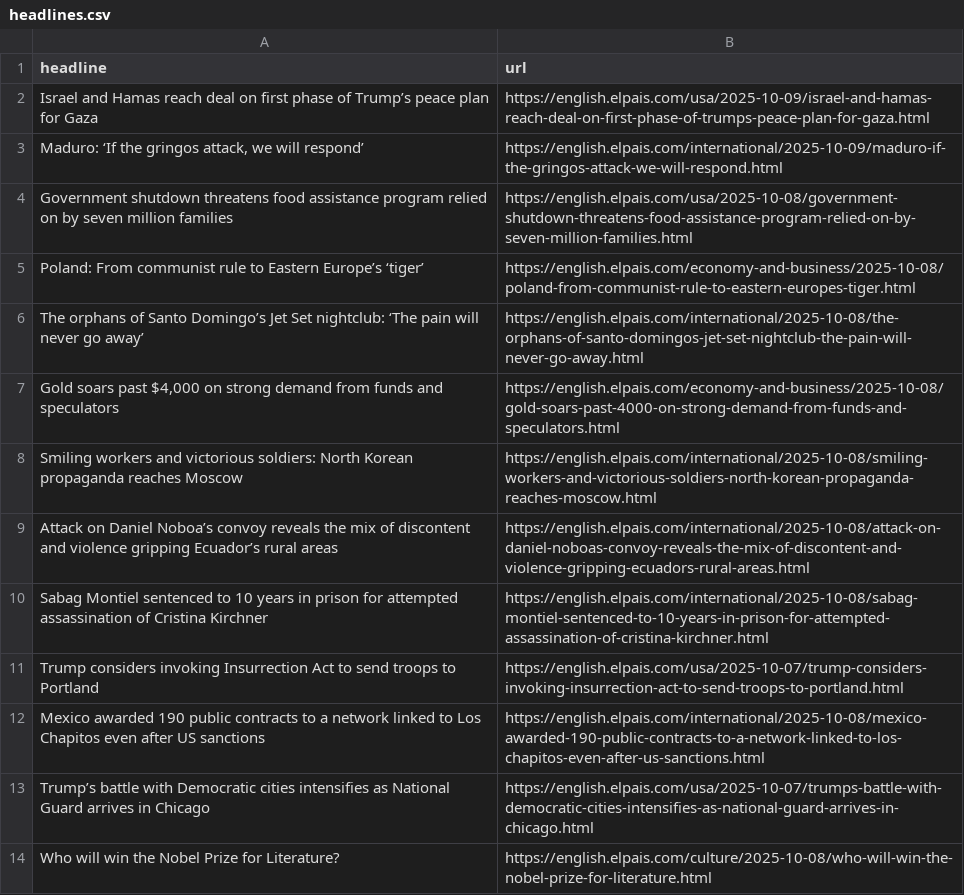
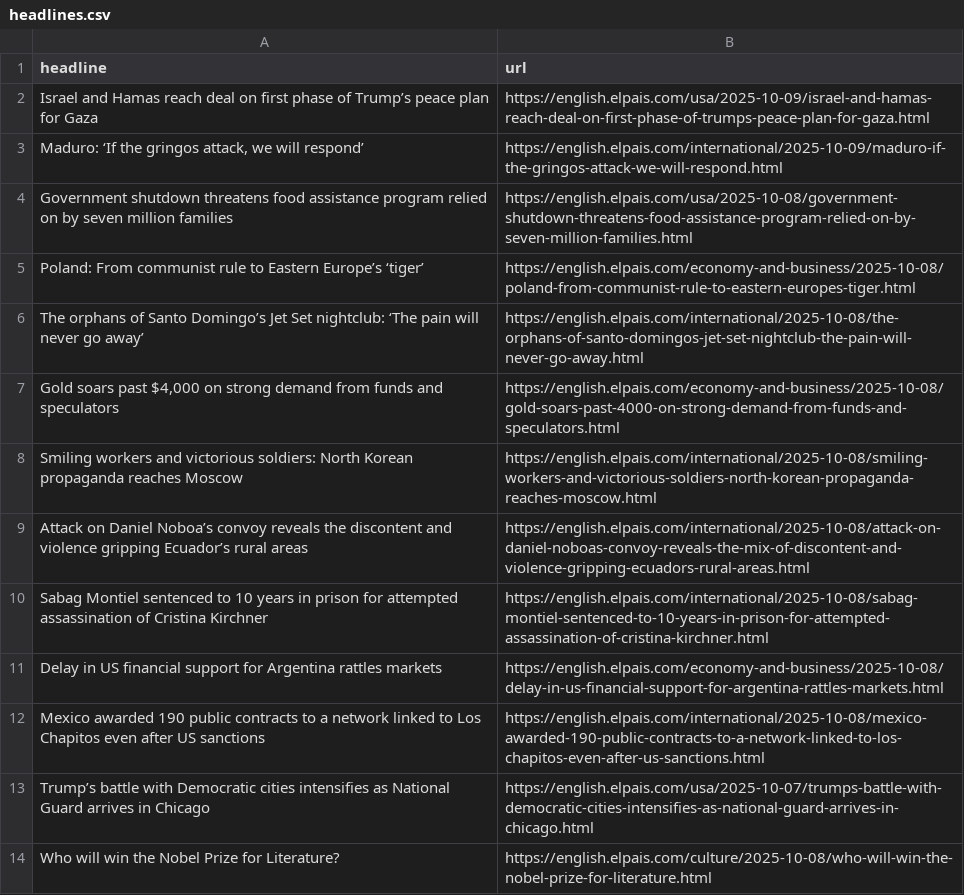
Before and after one commit to dimitriselaf/el-pais-autoscraper, a CSV file: headlines.csv, drawn as a sheet; only a part is shown.

```diff
--- a/headlines.csv
+++ b/headlines.csv
@@ -8,5 +8,5 @@ The orphans of Santo Domingo’s Jet Set nightclub: ‘The pain will never go aw
 Smiling workers and victorious soldiers: North Korean propaganda reaches Moscow,https://english.elpais.com/international/2025-10-08/smiling-workers-and-victorious-soldiers-north-korean-propaganda-reaches-moscow.html
-Attack on Daniel Noboa’s convoy reveals the mix of discontent and violence gripping Ecuador’s rural areas,https://english.elpais.com/international/2025-10-08/attack-on-daniel-noboas-convoy-reveals-the-mix-of-discontent-and-violence-gripping-ecuadors-rural-areas.html
+Attack on Daniel Noboa’s convoy reveals the discontent and violence gripping Ecuador’s rural areas,https://english.elpais.com/international/2025-10-08/attack-on-daniel-noboas-convoy-reveals-the-mix-of-discontent-and-violence-gripping-ecuadors-rural-areas.html
 Sabag Montiel sentenced to 10 years in prison for attempted assassination of Cristina Kirchner,https://english.elpais.com/international/2025-10-08/sabag-montiel-sentenced-to-10-years-in-prison-for-attempted-assassination-of-cristina-kirchner.html
-Trump considers invoking Insurrection Act to send troops to Portland,https://english.elpais.com/usa/2025-10-07/trump-considers-invoking-insurrection-act-to-send-troops-to-portland.html
+Delay in US financial support for Argentina rattles markets,https://english.elpais.com/economy-and-business/2025-10-08/delay-in-us-financial-support-for-argentina-rattles-markets.html
 Mexico awarded 190 public contracts to a network linked to Los Chapitos even after US sanctions,https://english.elpais.com/international/2025-10-08/mexico-awarded-190-public-contracts-to-a-network-linked-to-los-chapitos-even-after-us-sanctions.html
```
